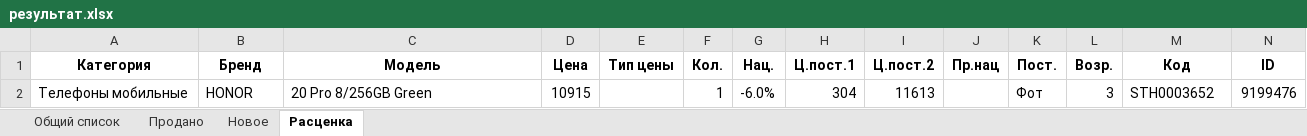
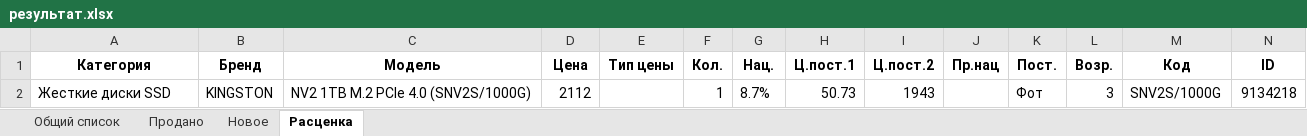
Before and after one commit to doranvlad/sold_and_new, an Excel workbook: files/результат.xlsx, sheet Расценка, drawn as a sheet; values as stored, in another font and other column widths than the file's, no borders; removed rows and columns are numbered as before the commit, all else as after; the diff names each change by its address in the sheet, - before the commit and + after, or states it on an @@ line.

```diff
--- a/files/результат.xlsx (sheet Расценка)
+++ b/files/результат.xlsx (sheet Расценка)
-row 2: Телефоны мобильные | HONOR | 20 Pro 8/256GB Green | 10915 |  | 1 | -6.0% | 304 | 11613 |  | Фот | 3 | STH0003652 | 9199476
+row 2: Жесткие диски SSD | KINGSTON | NV2 1TB M.2 PCIe 4.0 (SNV2S/1000G) | 2112 |  | 1 | 8.7% | 50.73 | 1943 |  | Фот | 3 | SNV2S/1000G | 9134218
```
Also changed, not shown: sheet Общий список, sheet Продано, sheet Новое, files/import_from_site/new/15-09-2023.xlsx, 29 other files.
